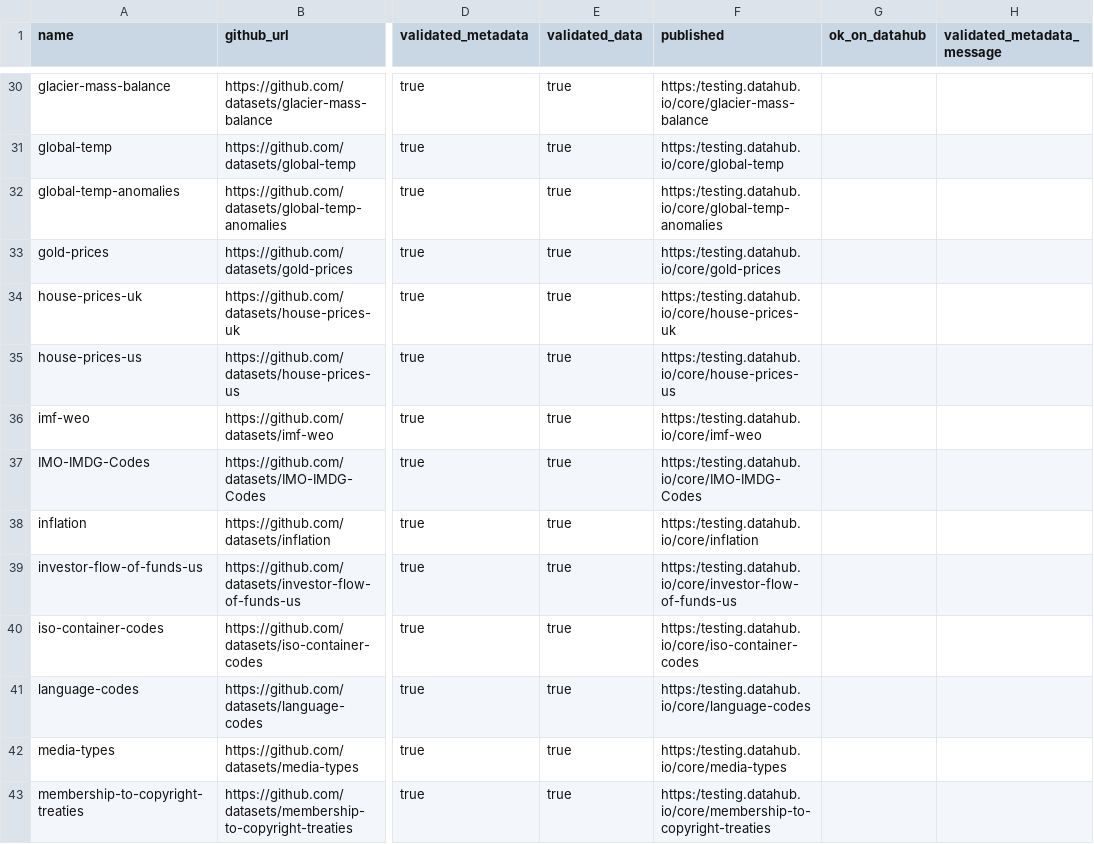
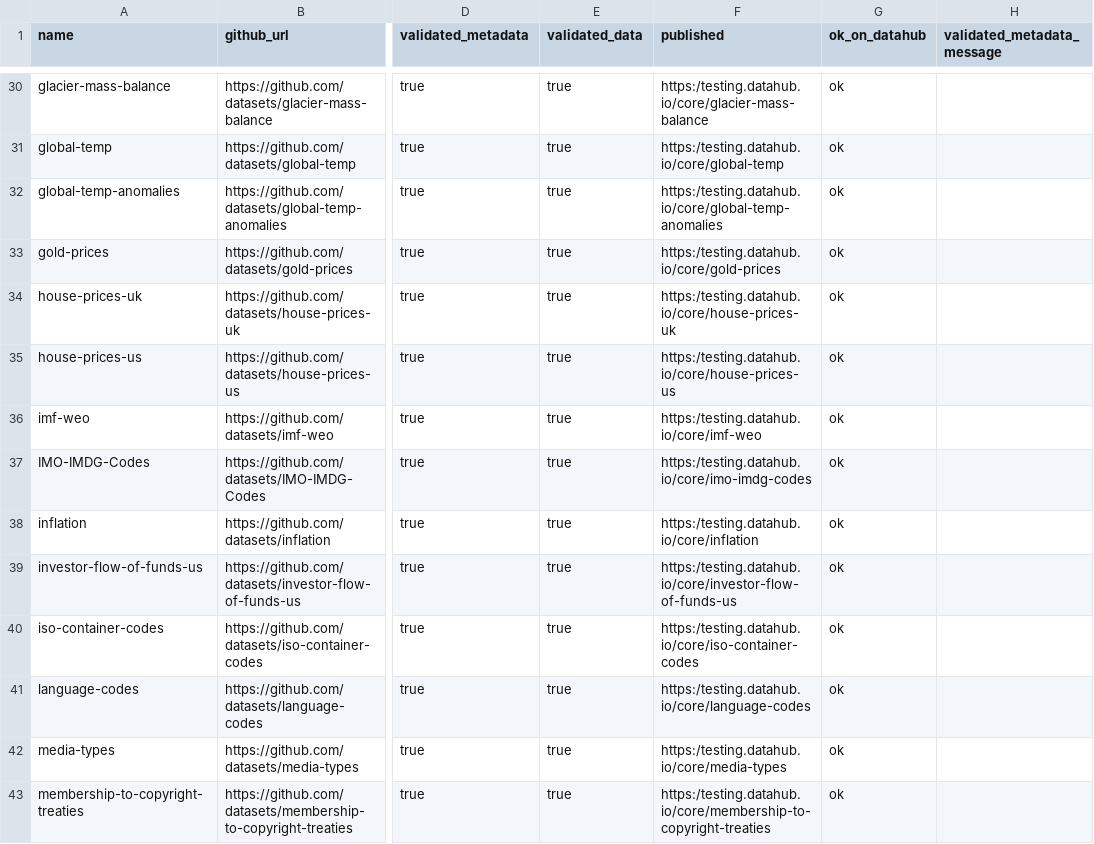
Before and after one commit to datopian/core-datasets-tools, a CSV file: status.csv, drawn as a sheet; only a part is shown, gaps mark what is left out; the diff covers the shown part only; the diff names each change by its address in the sheet, - before the commit and + after, or states it on an @@ line.

Commit message:
[update-status][s]: updated column ok-on-datahub and updated README.md

```diff
--- a/status.csv
+++ b/status.csv
-G30:G43 (ok_on_datahub): (empty)
+G30:G43 (ok_on_datahub): ok
-F37 (published): https:/testing.datahub.io/core/IMO-IMDG-Codes
+F37 (published): https:/testing.datahub.io/core/imo-imdg-codes
```
Also changed, not shown: 41 edited cells elsewhere in this file, 1 other file.
